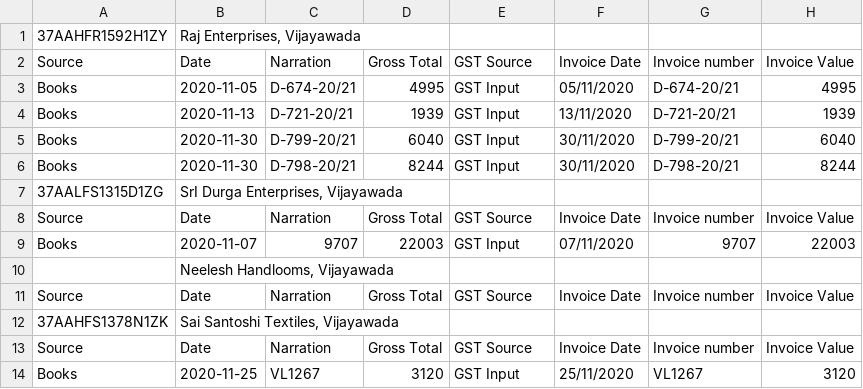
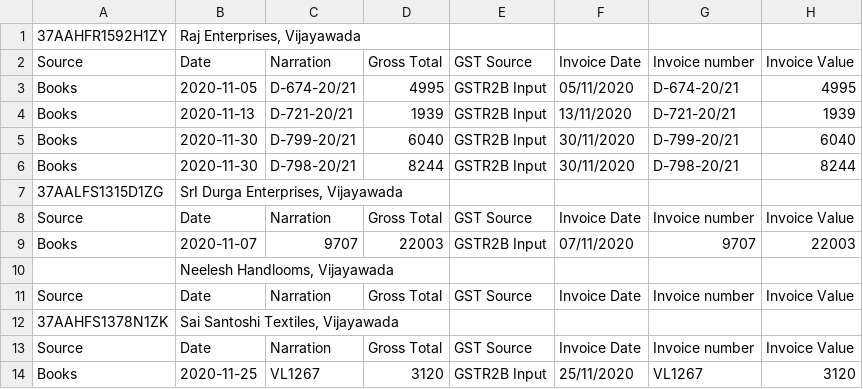
Before and after one commit to hiteshram/gst_reco_tool, a CSV file: temp/gst_reco_completed.csv, drawn as a sheet.

```diff
--- a/temp/gst_reco_completed.csv
+++ b/temp/gst_reco_completed.csv
@@ -2,9 +2,9 @@
 Source,Date,Narration,Gross Total,GST Source,Invoice Date,Invoice number,Invoice Value
-Books,2020-11-05,D-674-20/21,4995,GST Input,05/11/2020,D-674-20/21,4995
-Books,2020-11-13,D-721-20/21,1939,GST Input,13/11/2020,D-721-20/21,1939
-Books,2020-11-30,D-799-20/21,6040,GST Input,30/11/2020,D-799-20/21,6040
-Books,2020-11-30,D-798-20/21,8244,GST Input,30/11/2020,D-798-20/21,8244
+Books,2020-11-05,D-674-20/21,4995,GSTR2B Input,05/11/2020,D-674-20/21,4995
+Books,2020-11-13,D-721-20/21,1939,GSTR2B Input,13/11/2020,D-721-20/21,1939
+Books,2020-11-30,D-799-20/21,6040,GSTR2B Input,30/11/2020,D-799-20/21,6040
+Books,2020-11-30,D-798-20/21,8244,GSTR2B Input,30/11/2020,D-798-20/21,8244
 37AALFS1315D1ZG,"SrI Durga Enterprises, Vijayawada"
 Source,Date,Narration,Gross Total,GST Source,Invoice Date,Invoice number,Invoice Value
-Books,2020-11-07,9707,22003,GST Input,07/11/2020,9707,22003
+Books,2020-11-07,9707,22003,GSTR2B Input,07/11/2020,9707,22003
 ,"Neelesh Handlooms, Vijayawada"
@@ -13,2 +13,2 @@ Source,Date,Narration,Gross Total,GST Source,Invoice Date,Invoice number,Invoice
 Source,Date,Narration,Gross Total,GST Source,Invoice Date,Invoice number,Invoice Value
-Books,2020-11-25,VL1267,3120,GST Input,25/11/2020,VL1267,3120
+Books,2020-11-25,VL1267,3120,GSTR2B Input,25/11/2020,VL1267,3120
```
Also changed, not shown: temp/gst_reco.csv, 1 other file.
